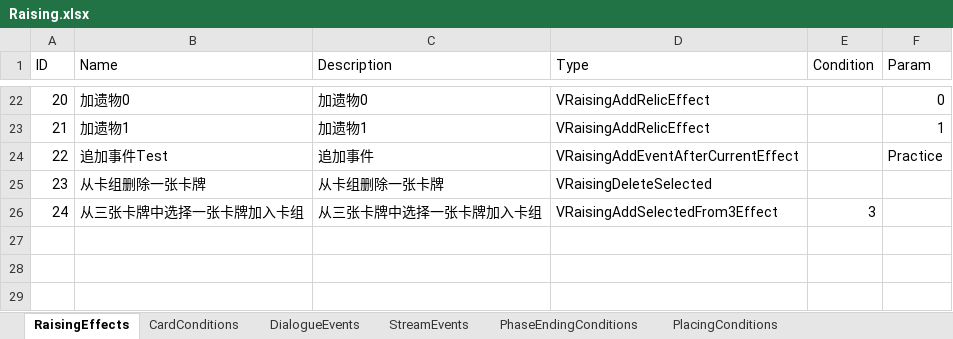
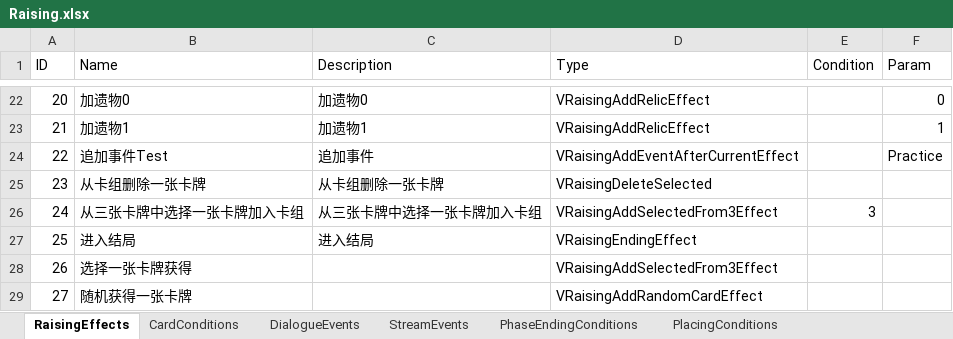
Before and after one commit to MHProtein/VTuberSim, an Excel workbook: Assets/StreamingAssets/Configurations/Raising.xlsx, sheet RaisingEffects, drawn as a sheet; only a part is shown, gaps mark what is left out; values as stored, in another font and other column widths than the file's, no borders; the diff names each change by its address in the sheet, - before the commit and + after, or states it on an @@ line.

```diff
--- a/Assets/StreamingAssets/Configurations/Raising.xlsx (sheet RaisingEffects)
+++ b/Assets/StreamingAssets/Configurations/Raising.xlsx (sheet RaisingEffects)
+row 27: 25 | 进入结局 | 进入结局 | VRaisingEndingEffect
+row 28: 26 | 选择一张卡牌获得 |  | VRaisingAddSelectedFrom3Effect
+row 29: 27 | 随机获得一张卡牌 |  | VRaisingAddRandomCardEffect
```
Also changed, not shown: sheet DialogueEvents, sheet StreamEvents, sheet CardConditions, Assets/StreamingAssets/Configurations/Cards.xlsx, 3 other files.
